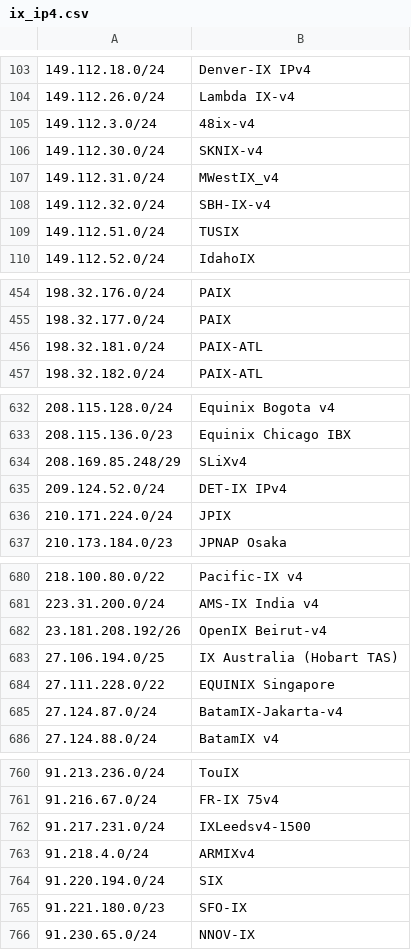
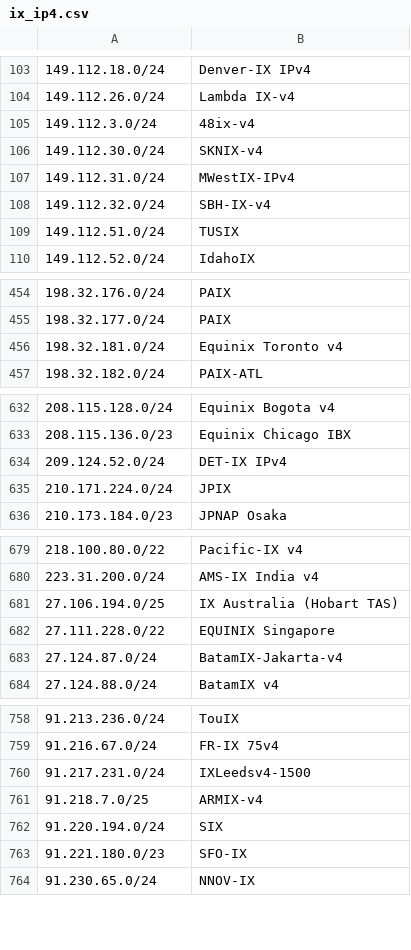
Before and after one commit to haensen/ix-networks, a CSV file: ix_ip4.csv, drawn as a sheet; only a part is shown, gaps mark what is left out; removed rows and columns are numbered as before the commit, all else as after; the diff names each change by its address in the sheet, - before the commit and + after, or states it on an @@ line.

```diff
--- a/ix_ip4.csv
+++ b/ix_ip4.csv
-B107: MWestIX_v4
+B107: MWestIX-IPv4
-B456: PAIX-ATL
+B456: Equinix Toronto v4
-row 634: 208.169.85.248/29 | SLiXv4
-row 682: 23.181.208.192/26 | OpenIX Beirut-v4
-A761: 91.218.4.0/24
+A761: 91.218.7.0/25
-B761: ARMIXv4
+B761: ARMIX-v4
```
Also changed, not shown: ix_ip6.csv.
